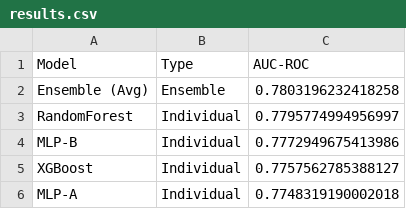
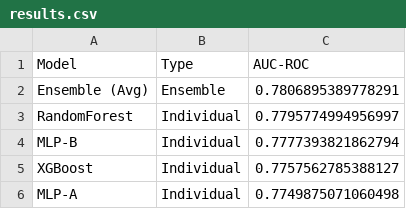
Before and after one commit to shaswot84/credit-risk-pipeline, a CSV file: data-mining/building-nns/output/stacking-ensemble/results.csv, drawn as a sheet.

```diff
--- a/data-mining/building-nns/output/stacking-ensemble/results.csv
+++ b/data-mining/building-nns/output/stacking-ensemble/results.csv
@@ -1,6 +1,6 @@
 Model,Type,AUC-ROC
-Ensemble (Avg),Ensemble,0.7803196232418258
+Ensemble (Avg),Ensemble,0.7806895389778291
 RandomForest,Individual,0.7795774994956997
-MLP-B,Individual,0.7772949675413986
+MLP-B,Individual,0.7777393821862794
 XGBoost,Individual,0.7757562785388127
-MLP-A,Individual,0.7748319190002018
+MLP-A,Individual,0.7749875071060498
```
Also changed, not shown: data-mining/building-nns/output/stacking-ensemble/metrics.csv, data-mining/building-nns/output/vanilla/results.csv, 15 other files.
